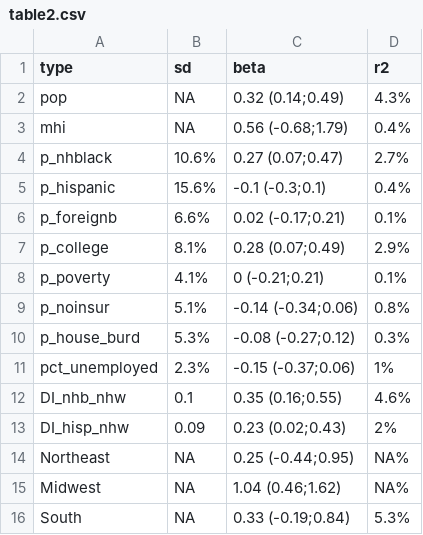
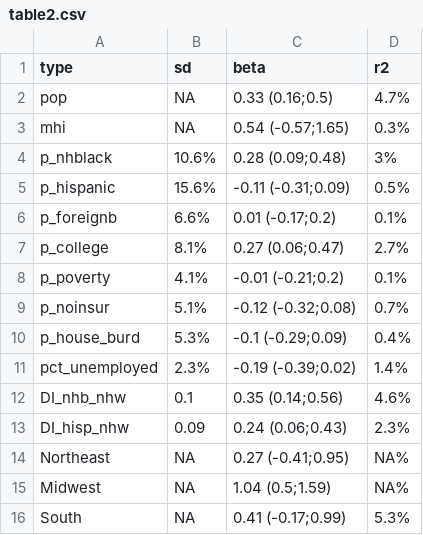
Before and after one commit to usamabilal/LE_Income_Inequalities_City, a CSV file: Results/table2.csv, drawn as a sheet.

```diff
--- a/Results/table2.csv
+++ b/Results/table2.csv
@@ -1,16 +1,16 @@
 type,sd,beta,r2
-pop,NA,0.32 (0.14;0.49),4.3%
-mhi,NA,0.56 (-0.68;1.79),0.4%
-p_nhblack,10.6%,0.27 (0.07;0.47),2.7%
-p_hispanic,15.6%,-0.1 (-0.3;0.1),0.4%
-p_foreignb,6.6%,0.02 (-0.17;0.21),0.1%
-p_college,8.1%,0.28 (0.07;0.49),2.9%
-p_poverty,4.1%,0 (-0.21;0.21),0.1%
-p_noinsur,5.1%,-0.14 (-0.34;0.06),0.8%
-p_house_burd,5.3%,-0.08 (-0.27;0.12),0.3%
-pct_unemployed,2.3%,-0.15 (-0.37;0.06),1%
-DI_nhb_nhw,0.1,0.35 (0.16;0.55),4.6%
-DI_hisp_nhw,0.09,0.23 (0.02;0.43),2%
-Northeast,NA,0.25 (-0.44;0.95),"NA%"
-Midwest,NA,1.04 (0.46;1.62),"NA%"
-South,NA,0.33 (-0.19;0.84),5.3%
+pop,NA,0.33 (0.16;0.5),4.7%
+mhi,NA,0.54 (-0.57;1.65),0.3%
+p_nhblack,10.6%,0.28 (0.09;0.48),3%
+p_hispanic,15.6%,-0.11 (-0.31;0.09),0.5%
+p_foreignb,6.6%,0.01 (-0.17;0.2),0.1%
+p_college,8.1%,0.27 (0.06;0.47),2.7%
+p_poverty,4.1%,-0.01 (-0.21;0.2),0.1%
+p_noinsur,5.1%,-0.12 (-0.32;0.08),0.7%
+p_house_burd,5.3%,-0.1 (-0.29;0.09),0.4%
+pct_unemployed,2.3%,-0.19 (-0.39;0.02),1.4%
+DI_nhb_nhw,0.1,0.35 (0.14;0.56),4.6%
+DI_hisp_nhw,0.09,0.24 (0.06;0.43),2.3%
+Northeast,NA,0.27 (-0.41;0.95),NA%
+Midwest,NA,1.04 (0.5;1.59),NA%
+South,NA,0.41 (-0.17;0.99),5.3%
```
Also changed, not shown: Results/table2_app.csv, 1 other file.
